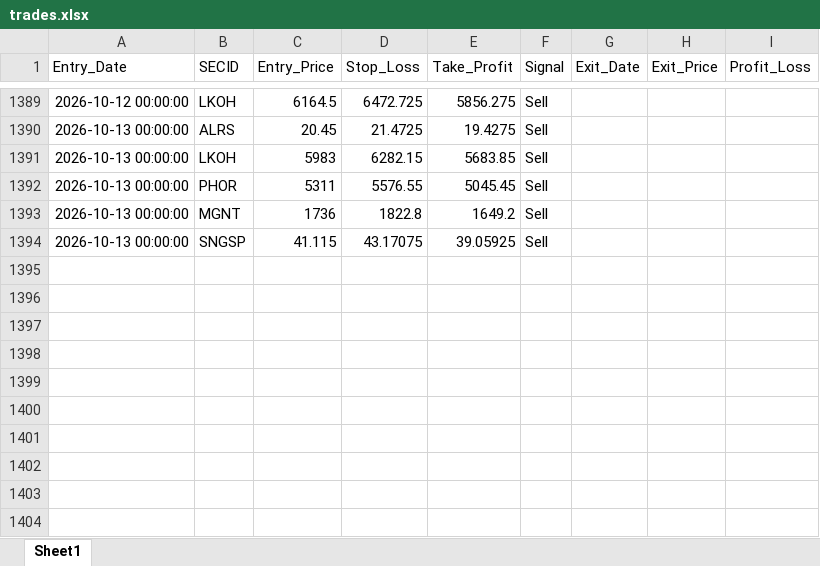
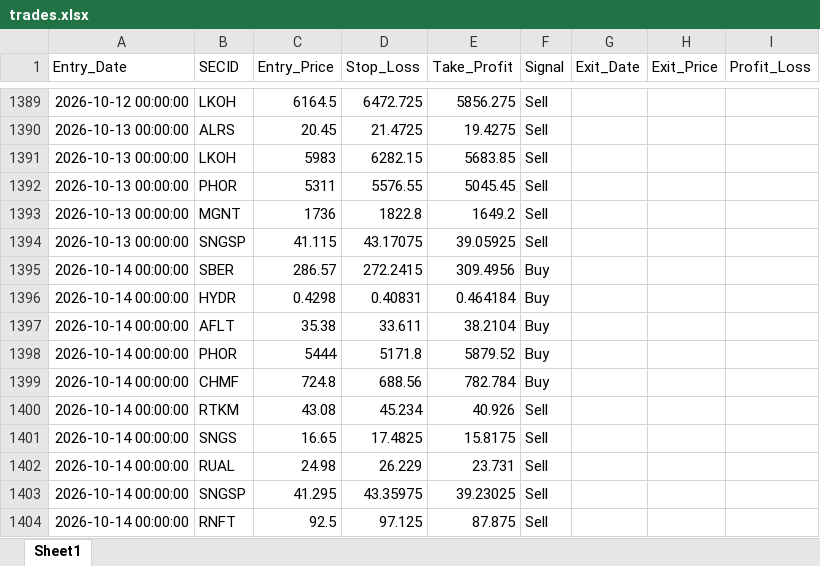
Before and after one commit to Leo1255serg/moex-signals-rf, an Excel workbook: data/trades.xlsx, sheet Sheet1, drawn as a sheet; only a part is shown, gaps mark what is left out; values as stored, in another font and other column widths than the file's, no borders; the diff names each change by its address in the sheet, - before the commit and + after, or states it on an @@ line.

```diff
--- a/data/trades.xlsx (sheet Sheet1)
+++ b/data/trades.xlsx (sheet Sheet1)
+row 1395: 2026-10-14 00:00:00 | SBER | 286.57 | 272.2415 | 309.4956 | Buy
+row 1396: 2026-10-14 00:00:00 | HYDR | 0.4298 | 0.40831 | 0.464184 | Buy
+row 1397: 2026-10-14 00:00:00 | AFLT | 35.38 | 33.611 | 38.2104 | Buy
+row 1398: 2026-10-14 00:00:00 | PHOR | 5444 | 5171.8 | 5879.52 | Buy
+row 1399: 2026-10-14 00:00:00 | CHMF | 724.8 | 688.56 | 782.784 | Buy
+row 1400: 2026-10-14 00:00:00 | RTKM | 43.08 | 45.234 | 40.926 | Sell
+row 1401: 2026-10-14 00:00:00 | SNGS | 16.65 | 17.4825 | 15.8175 | Sell
+row 1402: 2026-10-14 00:00:00 | RUAL | 24.98 | 26.229 | 23.731 | Sell
+row 1403: 2026-10-14 00:00:00 | SNGSP | 41.295 | 43.35975 | 39.23025 | Sell
+row 1404: 2026-10-14 00:00:00 | RNFT | 92.5 | 97.125 | 87.875 | Sell
```
Also changed, not shown: data/moex_data.xlsx, data/signals.xlsx.
